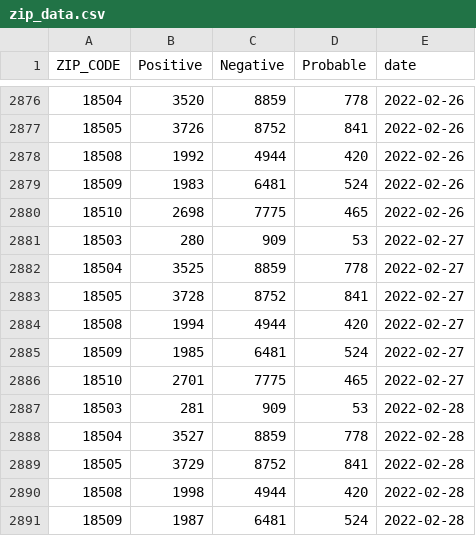
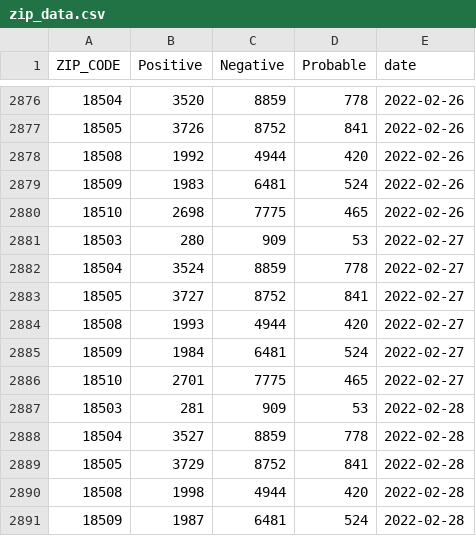
Before and after one commit to msjaber/citysystems.github.io, a CSV file: covid19/zip_data.csv, drawn as a sheet; only a part is shown, gaps mark what is left out.

Commit message:
Update zip_data.csv

```diff
--- a/covid19/zip_data.csv
+++ b/covid19/zip_data.csv
@@ -2881,6 +2881,6 @@ ZIP_CODE,Positive,Negative,Probable,date
 18503,280,909,53,2022-02-27
-18504,3525,8859,778,2022-02-27
-18505,3728,8752,841,2022-02-27
-18508,1994,4944,420,2022-02-27
-18509,1985,6481,524,2022-02-27
+18504,3524,8859,778,2022-02-27
+18505,3727,8752,841,2022-02-27
+18508,1993,4944,420,2022-02-27
+18509,1984,6481,524,2022-02-27
 18510,2701,7775,465,2022-02-27
```
